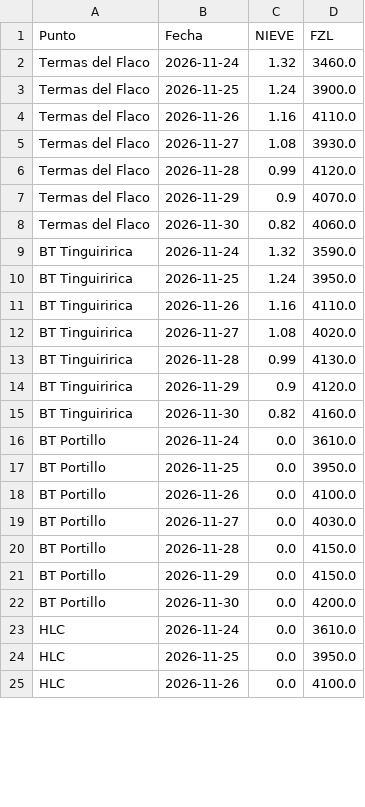
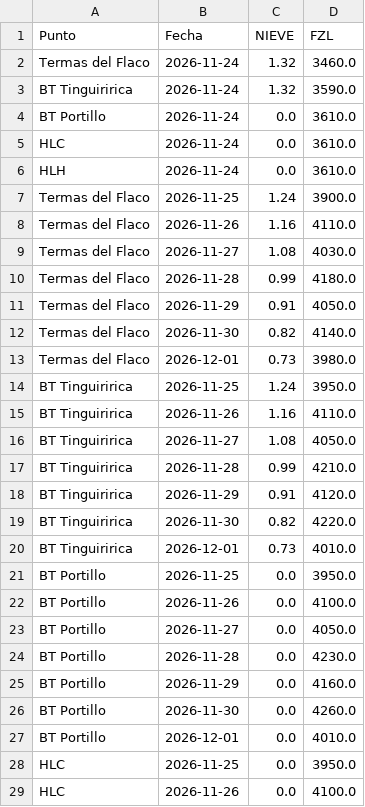
Before and after one commit to robleiva/BotonRojoTE, a CSV file: historico/nieve_diaria.csv, drawn as a sheet; only a part is shown; the diff covers the shown part only.

```diff
--- a/historico/nieve_diaria.csv
+++ b/historico/nieve_diaria.csv
@@ -2,23 +2,27 @@ Punto,Fecha,NIEVE,FZL
 Termas del Flaco,2026-11-24,1.32,3460.0
+BT Tinguiririca,2026-11-24,1.32,3590.0
+BT Portillo,2026-11-24,0.0,3610.0
+HLC,2026-11-24,0.0,3610.0
+HLH,2026-11-24,0.0,3610.0
 Termas del Flaco,2026-11-25,1.24,3900.0
 Termas del Flaco,2026-11-26,1.16,4110.0
-Termas del Flaco,2026-11-27,1.08,3930.0
-Termas del Flaco,2026-11-28,0.99,4120.0
-Termas del Flaco,2026-11-29,0.9,4070.0
-Termas del Flaco,2026-11-30,0.82,4060.0
-BT Tinguiririca,2026-11-24,1.32,3590.0
+Termas del Flaco,2026-11-27,1.08,4030.0
+Termas del Flaco,2026-11-28,0.99,4180.0
+Termas del Flaco,2026-11-29,0.91,4050.0
+Termas del Flaco,2026-11-30,0.82,4140.0
+Termas del Flaco,2026-12-01,0.73,3980.0
 BT Tinguiririca,2026-11-25,1.24,3950.0
 BT Tinguiririca,2026-11-26,1.16,4110.0
-BT Tinguiririca,2026-11-27,1.08,4020.0
-BT Tinguiririca,2026-11-28,0.99,4130.0
-BT Tinguiririca,2026-11-29,0.9,4120.0
-BT Tinguiririca,2026-11-30,0.82,4160.0
-BT Portillo,2026-11-24,0.0,3610.0
+BT Tinguiririca,2026-11-27,1.08,4050.0
+BT Tinguiririca,2026-11-28,0.99,4210.0
+BT Tinguiririca,2026-11-29,0.91,4120.0
+BT Tinguiririca,2026-11-30,0.82,4220.0
+BT Tinguiririca,2026-12-01,0.73,4010.0
 BT Portillo,2026-11-25,0.0,3950.0
 BT Portillo,2026-11-26,0.0,4100.0
-BT Portillo,2026-11-27,0.0,4030.0
-BT Portillo,2026-11-28,0.0,4150.0
-BT Portillo,2026-11-29,0.0,4150.0
-BT Portillo,2026-11-30,0.0,4200.0
-HLC,2026-11-24,0.0,3610.0
+BT Portillo,2026-11-27,0.0,4050.0
+BT Portillo,2026-11-28,0.0,4230.0
+BT Portillo,2026-11-29,0.0,4160.0
+BT Portillo,2026-11-30,0.0,4260.0
+BT Portillo,2026-12-01,0.0,4010.0
 HLC,2026-11-25,0.0,3950.0
```
Also changed, not shown: 2 added rows and 8 edited cells elsewhere in this file, historico/clima_pronostico.csv, historico/clima_registrado.csv, 7 other files.
